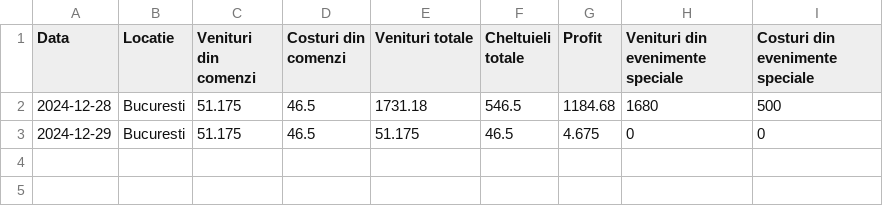
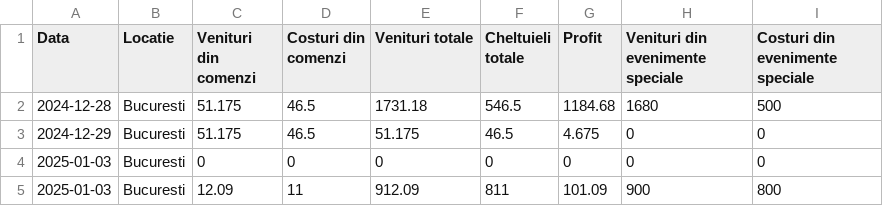
Before and after one commit to fabian-joita/Chain-of-Cafes-POO_c-, a CSV file: CoffeManagementSystem/CSV_FILES/Bucuresti/raportZ.csv, drawn as a sheet.

```diff
--- a/CoffeManagementSystem/CSV_FILES/Bucuresti/raportZ.csv
+++ b/CoffeManagementSystem/CSV_FILES/Bucuresti/raportZ.csv
@@ -3 +3,3 @@ Data,Locatie,Venituri din comenzi,Costuri din comenzi,Venituri totale,Cheltuieli
 2024-12-29,Bucuresti,51.175,46.5,51.175,46.5,4.675,0,0
+2025-01-03,Bucuresti,0,0,0,0,0,0,0
+2025-01-03,Bucuresti,12.09,11,912.09,811,101.09,900,800
```
Also changed, not shown: CoffeManagementSystem/CSV_FILES/Bucuresti/Angajati_Functii.csv, CoffeManagementSystem/CSV_FILES/Bucuresti/Produse_Preturi.csv, 8 other files.
